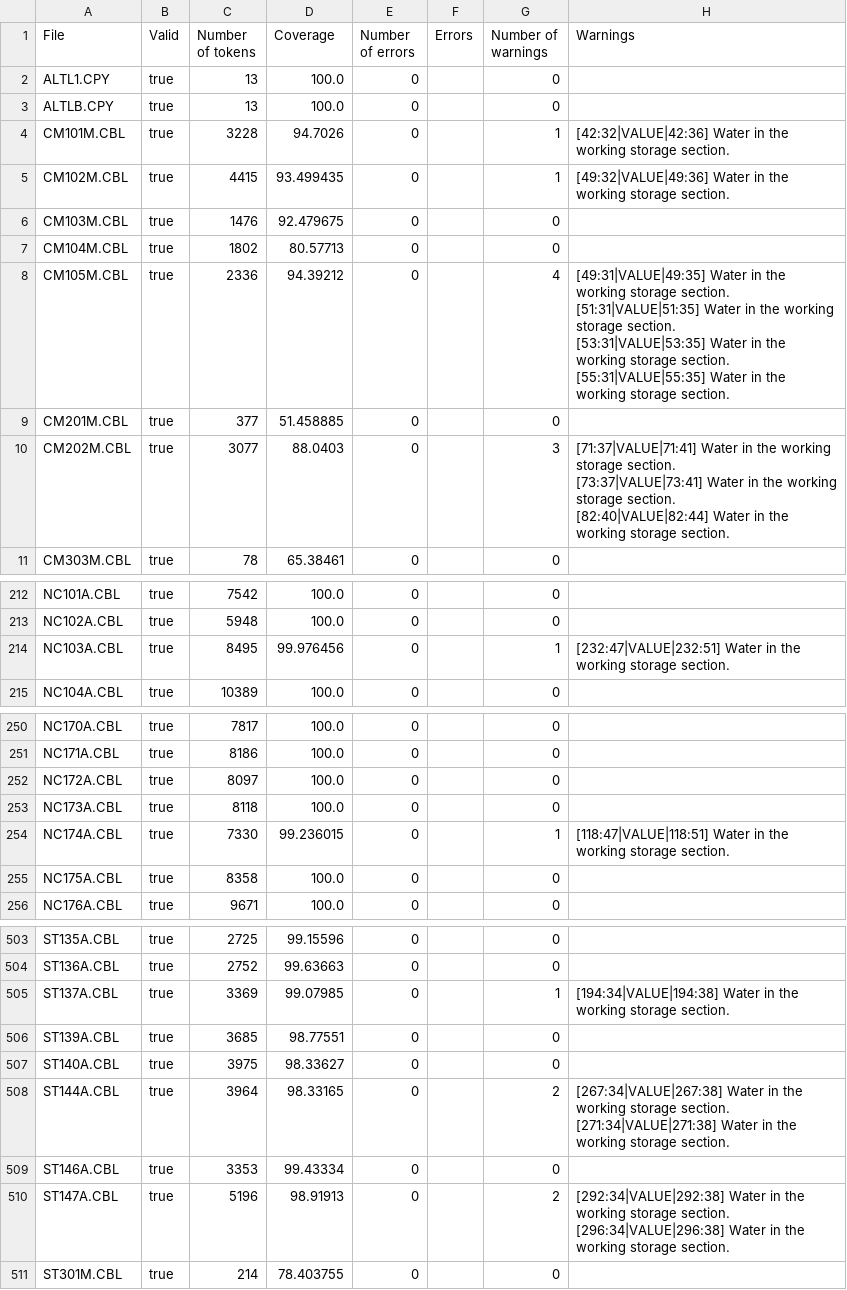
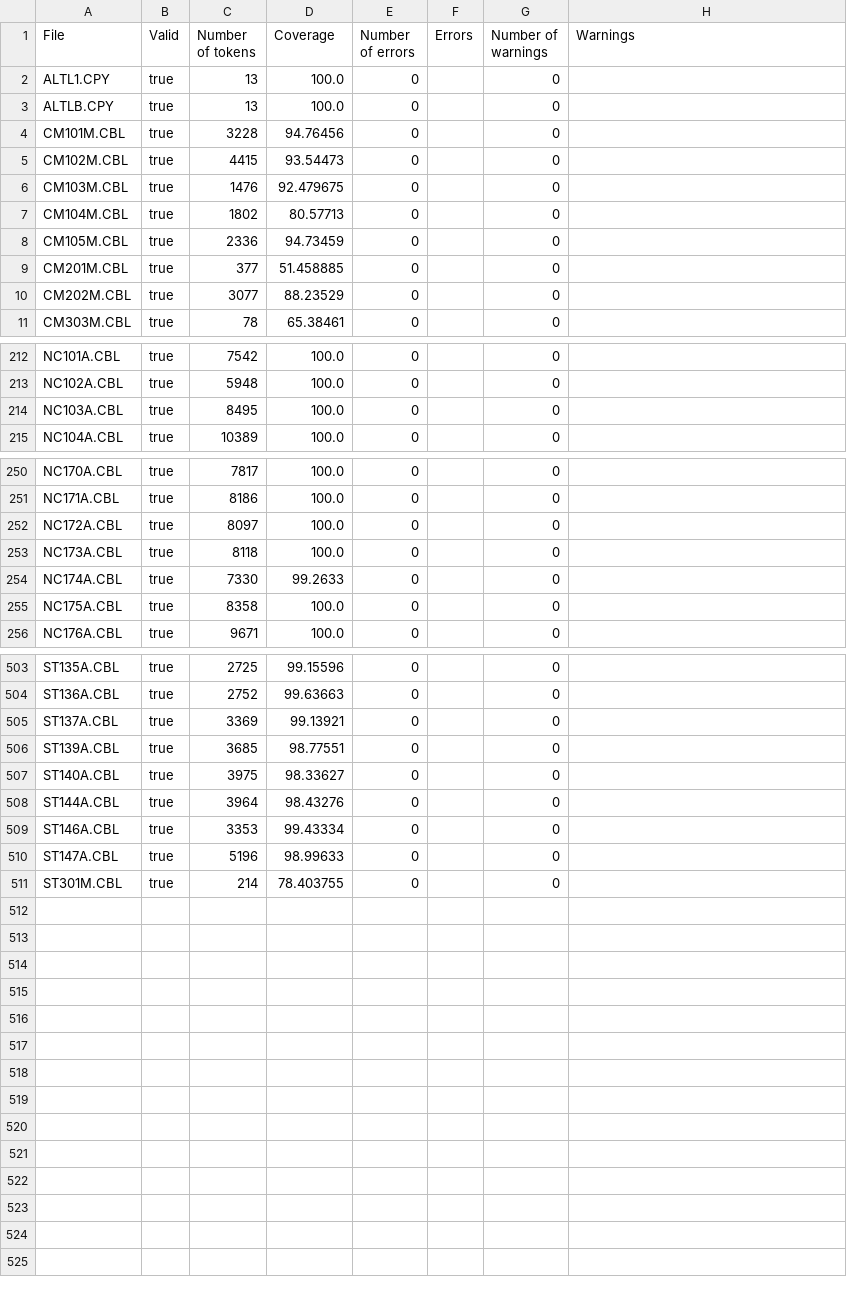
Before and after one commit to krisds/koopa, a CSV file: testsuite/cobol85.csv, drawn as a sheet; only a part is shown, gaps mark what is left out; the diff covers the shown part only.

```diff
--- a/testsuite/cobol85.csv
+++ b/testsuite/cobol85.csv
@@ -3,14 +3,9 @@
 "ALTLB.CPY","true","13","100.0","0","","0",""
-"CM101M.CBL","true","3228","94.7026","0","","1","[42:32|VALUE|42:36] Water in the working storage section."
-"CM102M.CBL","true","4415","93.499435","0","","1","[49:32|VALUE|49:36] Water in the working storage section."
+"CM101M.CBL","true","3228","94.76456","0","","0",""
+"CM102M.CBL","true","4415","93.54473","0","","0",""
 "CM103M.CBL","true","1476","92.479675","0","","0",""
 "CM104M.CBL","true","1802","80.57713","0","","0",""
-"CM105M.CBL","true","2336","94.39212","0","","4","[49:31|VALUE|49:35] Water in the working storage section.
-[51:31|VALUE|51:35] Water in the working storage section.
-[53:31|VALUE|53:35] Water in the working storage section.
-[55:31|VALUE|55:35] Water in the working storage section."
+"CM105M.CBL","true","2336","94.73459","0","","0",""
 "CM201M.CBL","true","377","51.458885","0","","0",""
-"CM202M.CBL","true","3077","88.0403","0","","3","[71:37|VALUE|71:41] Water in the working storage section.
-[73:37|VALUE|73:41] Water in the working storage section.
-[82:40|VALUE|82:44] Water in the working storage section."
+"CM202M.CBL","true","3077","88.23529","0","","0",""
 "CM303M.CBL","true","78","65.38461","0","","0",""
@@ -220,3 +215,3 @@
 "NC102A.CBL","true","5948","100.0","0","","0",""
-"NC103A.CBL","true","8495","99.976456","0","","1","[232:47|VALUE|232:51] Water in the working storage section."
+"NC103A.CBL","true","8495","100.0","0","","0",""
 "NC104A.CBL","true","10389","100.0","0","","0",""
@@ -260,3 +255,3 @@
 "NC173A.CBL","true","8118","100.0","0","","0",""
-"NC174A.CBL","true","7330","99.236015","0","","1","[118:47|VALUE|118:51] Water in the working storage section."
+"NC174A.CBL","true","7330","99.2633","0","","0",""
 "NC175A.CBL","true","8358","100.0","0","","0",""
@@ -521,10 +516,8 @@
 "ST136A.CBL","true","2752","99.63663","0","","0",""
-"ST137A.CBL","true","3369","99.07985","0","","1","[194:34|VALUE|194:38] Water in the working storage section."
+"ST137A.CBL","true","3369","99.13921","0","","0",""
 "ST139A.CBL","true","3685","98.77551","0","","0",""
 "ST140A.CBL","true","3975","98.33627","0","","0",""
-"ST144A.CBL","true","3964","98.33165","0","","2","[267:34|VALUE|267:38] Water in the working storage section.
-[271:34|VALUE|271:38] Water in the working storage section."
+"ST144A.CBL","true","3964","98.43276","0","","0",""
 "ST146A.CBL","true","3353","99.43334","0","","0",""
-"ST147A.CBL","true","5196","98.91913","0","","2","[292:34|VALUE|292:38] Water in the working storage section.
-[296:34|VALUE|296:38] Water in the working storage section."
+"ST147A.CBL","true","5196","98.99633","0","","0",""
 "ST301M.CBL","true","214","78.403755","0","","0",""
```
Also changed, not shown: 3 edited cells elsewhere in this file, 16 other files.
